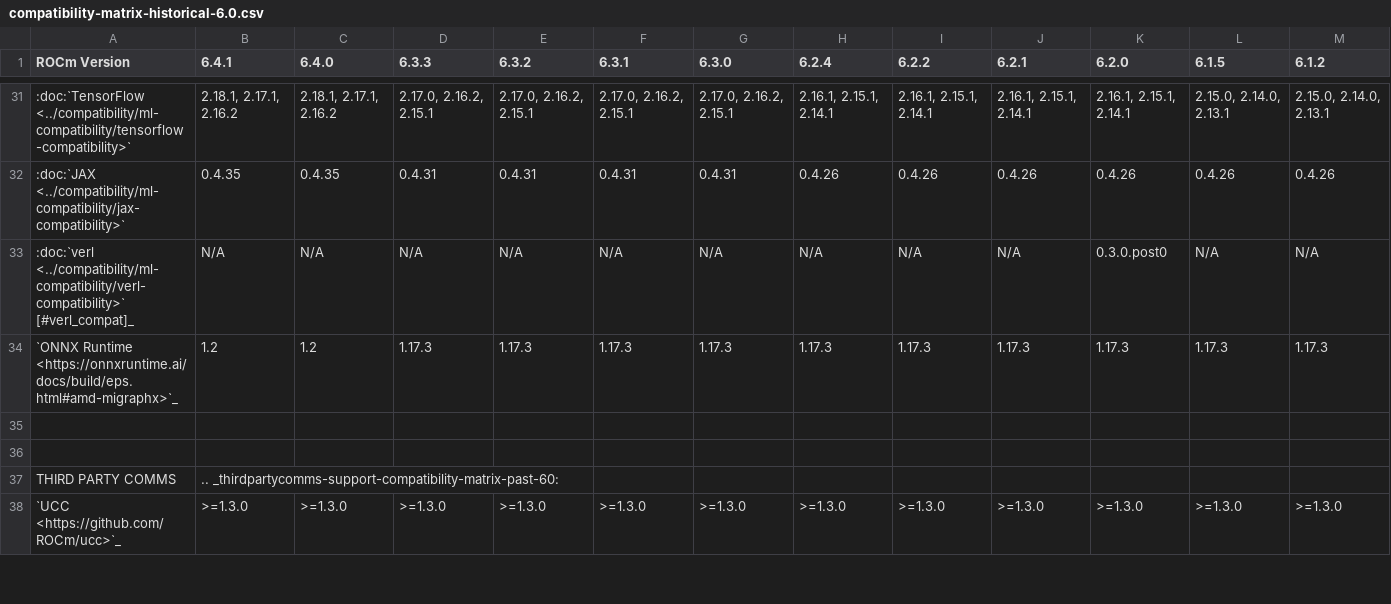
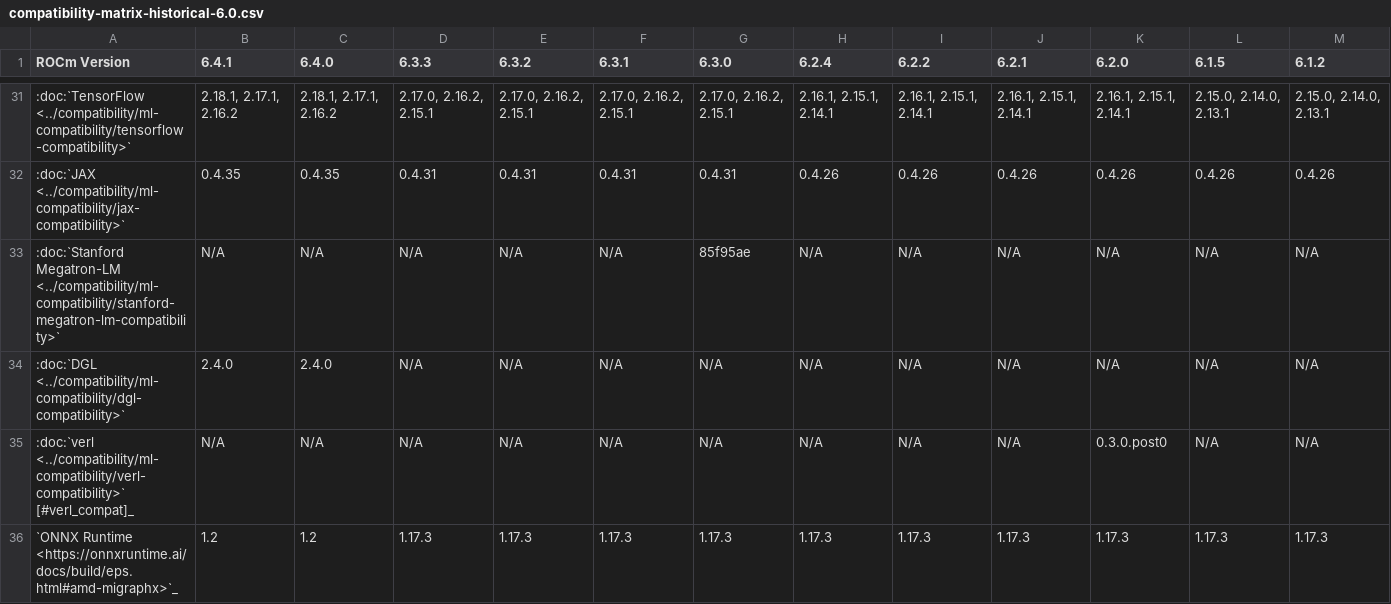
Before and after one commit to alanina/ROCm, a CSV file: docs/compatibility/compatibility-matrix-historical-6.0.csv, drawn as a sheet; only a part is shown, gaps mark what is left out; the shorter side is filled out with more unchanged rows; rows hold the shown columns only; the diff names each change by its address in the sheet, - before the commit and + after, or states it on an @@ line.

Commit message:
added dgl and megatron to csv (#5057)

```diff
--- a/docs/compatibility/compatibility-matrix-historical-6.0.csv
+++ b/docs/compatibility/compatibility-matrix-historical-6.0.csv
+row 33: :doc:`Stanford Megatron-LM <../compatibility/ml-compatibility/stanford-megatron-lm-compatibility>` | N/A | N/A | N/A | N/A | N/A | 85f95ae | N/A | N/A | N/A | N/A | N/A | N/A
+row 34: :doc:`DGL <../compatibility/ml-compatibility/dgl-compatibility>` | 2.4.0 | 2.4.0 | N/A | N/A | N/A | N/A | N/A | N/A | N/A | N/A | N/A | N/A
```
